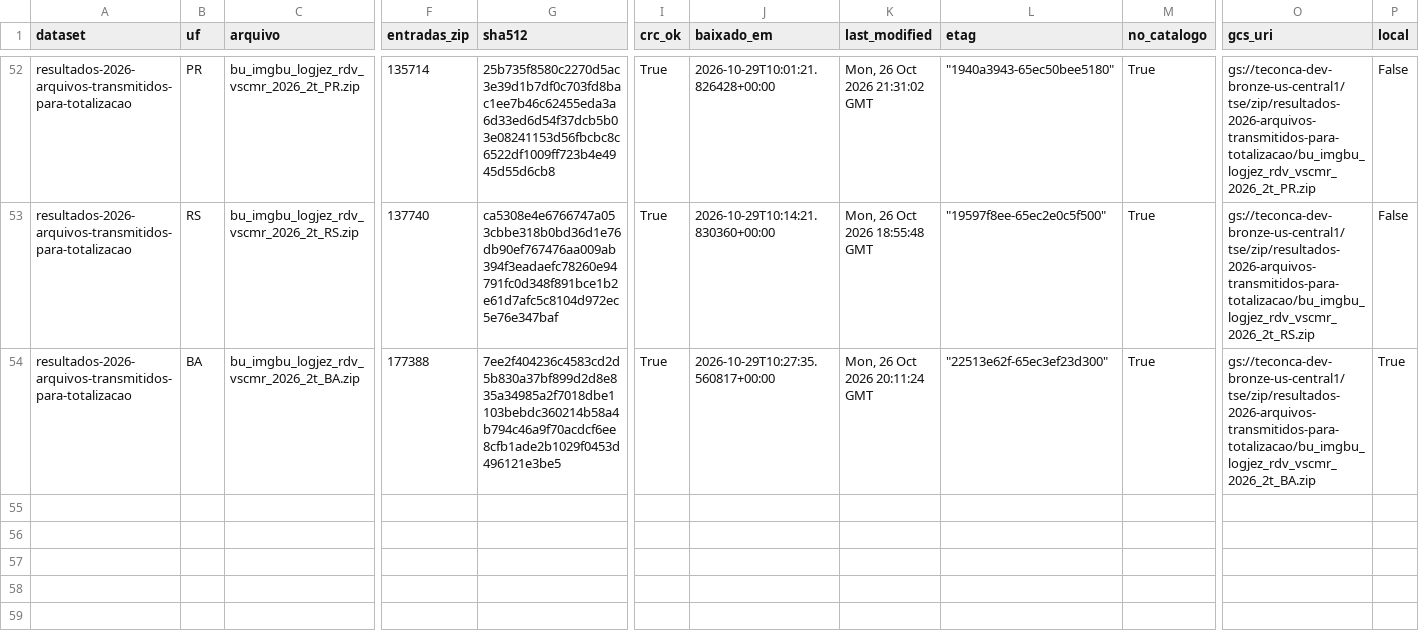
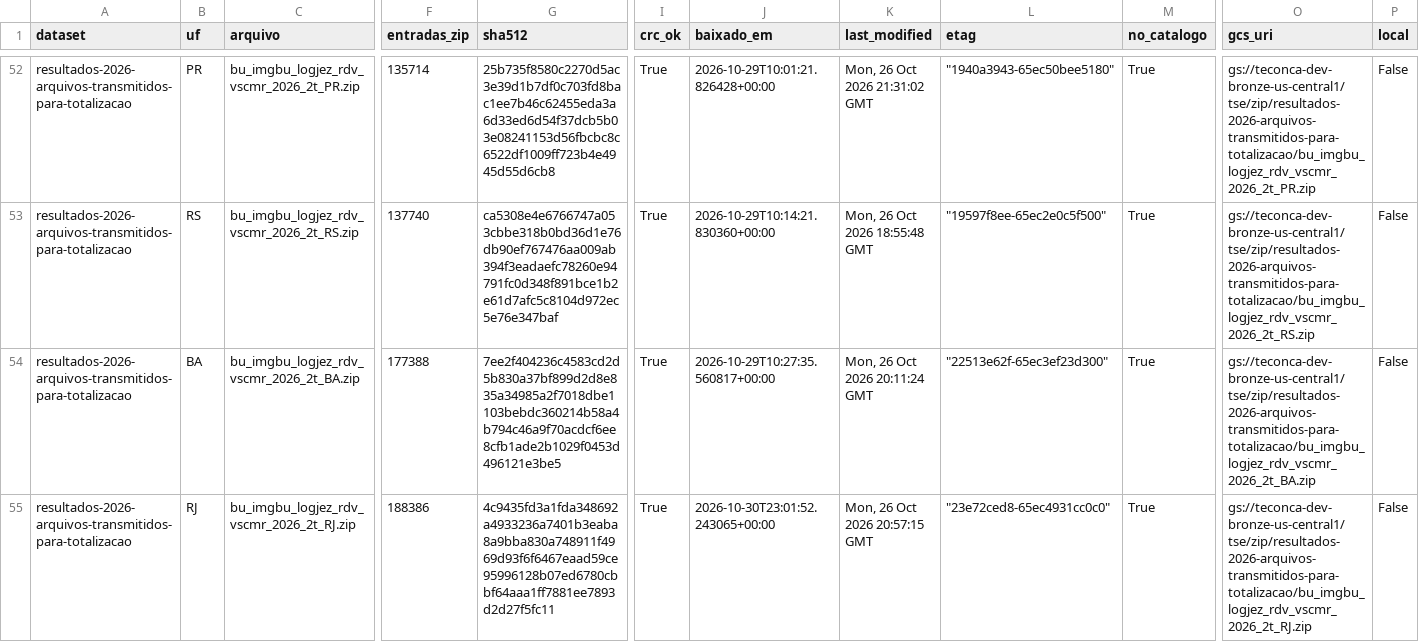
Before and after one commit to JonatasOnca/Auditoria-Eleicao-2026, a CSV file: manifests/espelho_resultados-2026-arquivos-transmitidos-para-totalizacao.csv, drawn as a sheet; only a part is shown, gaps mark what is left out; rows hold the shown columns only; the diff covers the shown part only; the diff names each change by its address in the sheet, - before the commit and + after, or states it on an @@ line.

```diff
--- a/manifests/espelho_resultados-2026-arquivos-transmitidos-para-totalizacao.csv
+++ b/manifests/espelho_resultados-2026-arquivos-transmitidos-para-totalizacao.csv
-P54 (local): True
+P54 (local): False
+row 55: resultados-2026-arquivos-transmitidos-para-totalizacao | RJ | bu_imgbu_logjez_rdv_vscmr_2026_2t_RJ.zip | 188386 | 4c9435fd3a1fda348692a4933236a7401b3eaba8a9bba830a748911f4969d93f6f6467eaad59ce95996128b07ed6780cbbf64aaa1ff7881ee7893d2d27f5fc11 | True | 2026-10-30T23:01:52.243065+00:00 | Mon, 26 Oct 2026 20:57:15 GMT | "23e72ced8-65ec4931cc0c0" | True | gs://teconca-dev-bronze-us-central1/tse/zip/resultados-2026-arquivos-transmitidos-para-totalizacao/bu_imgbu_logjez_rdv_vscmr_2026_2t_RJ.zip | False
```
Also changed, not shown: 2 added rows and 56 edited cells elsewhere in this file, manifests/bq_raw_carga.csv, 2 other files.
